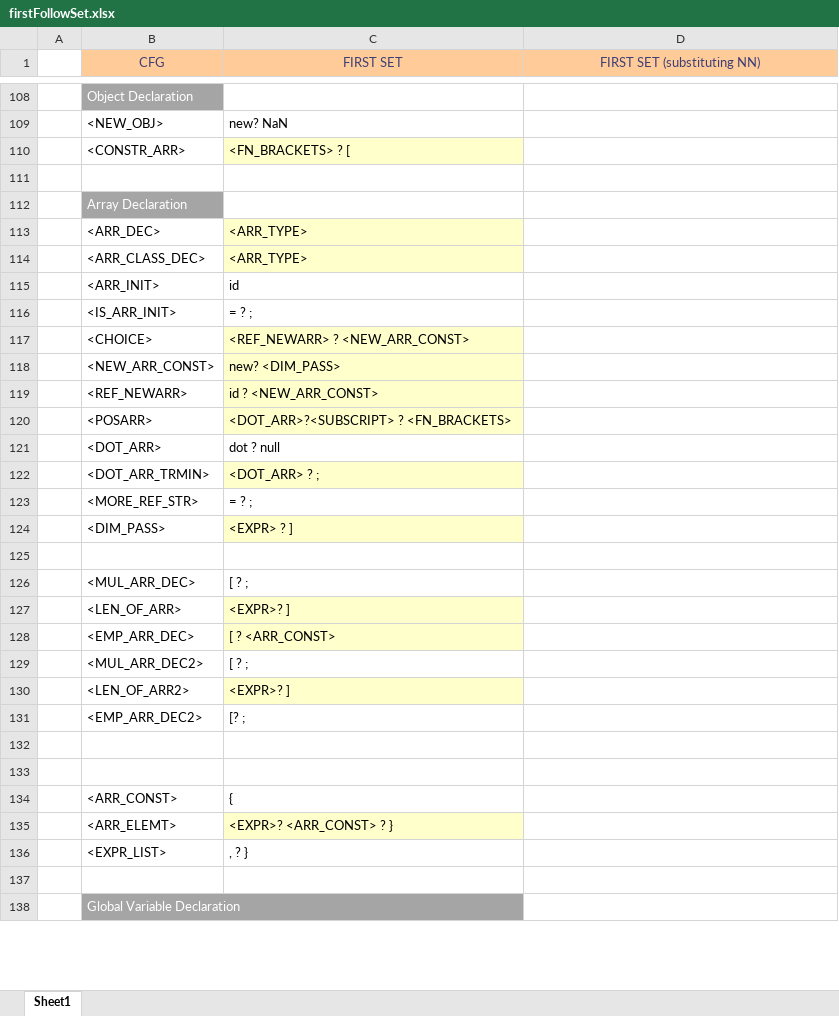
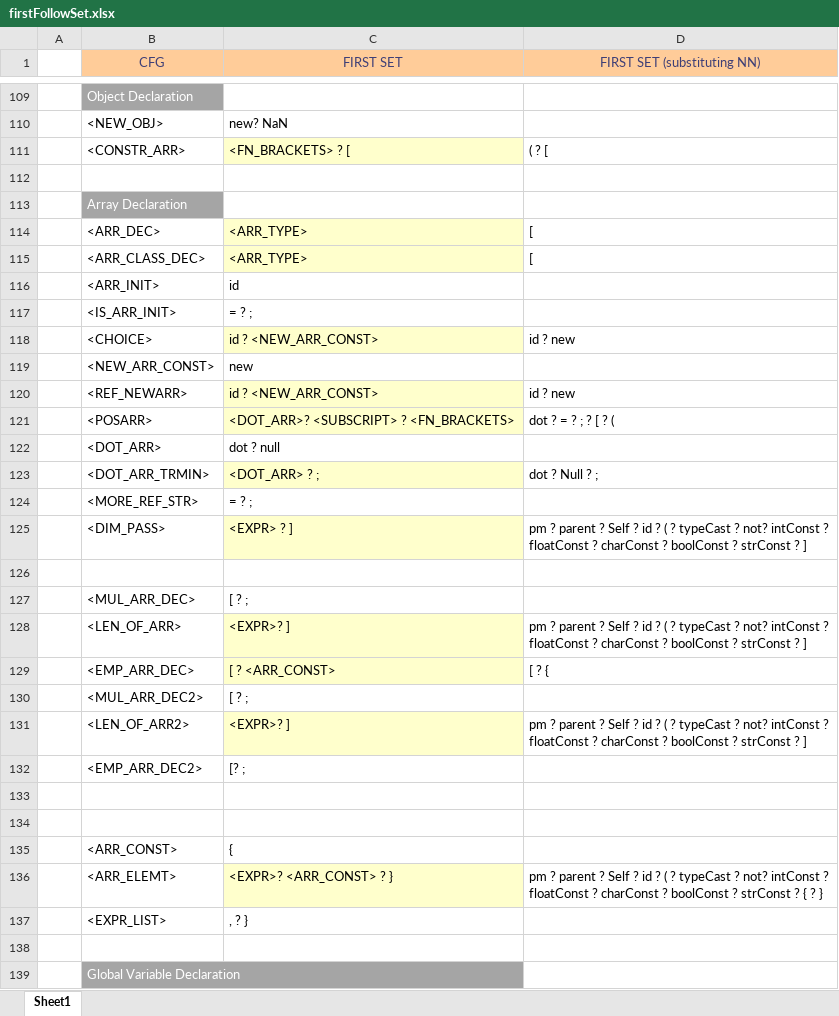
Before and after one commit to umar-anzar/Front-End-Compiler-Project, an Excel workbook: New Language/Syntax Analyze Phase/FirstFollowSet/firstFollowSet.xlsx, sheet Sheet1, drawn as a sheet; only a part is shown, gaps mark what is left out; values as stored, in another font and other column widths than the file's, no borders; addresses are those after the commit; ↵ is a line break in a cell; the diff covers the shown part only; the diff names each change by its address in the sheet, - before the commit and + after, or states it on an @@ line.

Commit message:
first set final push

```diff
--- a/New Language/Syntax Analyze Phase/FirstFollowSet/firstFollowSet.xlsx (sheet Sheet1)
+++ b/New Language/Syntax Analyze Phase/FirstFollowSet/firstFollowSet.xlsx (sheet Sheet1)
-D111 (FIRST SET (substituting NN)): (empty)
+D111 (FIRST SET (substituting NN)): ( ? [
-D114:D115 (FIRST SET (substituting NN)): (empty)
+D114:D115 (FIRST SET (substituting NN)): [
-C118 (FIRST SET): <REF_NEWARR> ? <NEW_ARR_CONST>
+C118 (FIRST SET): id ? <NEW_ARR_CONST>
-D118 (FIRST SET (substituting NN)): (empty)
+D118 (FIRST SET (substituting NN)): id ? new
-C119 (FIRST SET): new? <DIM_PASS>
+C119 (FIRST SET): new
-C119 fill: #FFFFCC
+C119 fill: none
-D120 (FIRST SET (substituting NN)): (empty)
+D120 (FIRST SET (substituting NN)): id ? new
-C121 (FIRST SET): <DOT_ARR>?<SUBSCRIPT> ? <FN_BRACKETS>
+C121 (FIRST SET): <DOT_ARR>? <SUBSCRIPT> ? <FN_BRACKETS>
-D121 (FIRST SET (substituting NN)): (empty)
+D121 (FIRST SET (substituting NN)): dot ? = ? ; ? [ ? (
-D123 (FIRST SET (substituting NN)): (empty)
+D123 (FIRST SET (substituting NN)): dot ? Null ? ;
-D125 (FIRST SET (substituting NN)): (empty)
+D125 (FIRST SET (substituting NN)): pm ? parent ? Self ? id ? ( ? typeCast ? not? intConst ? ↵ floatConst ? charConst ? boolConst ? strConst ? ]
-D128 (FIRST SET (substituting NN)): (empty)
+D128 (FIRST SET (substituting NN)): pm ? parent ? Self ? id ? ( ? typeCast ? not? intConst ? ↵ floatConst ? charConst ? boolConst ? strConst ? ]
-D129 (FIRST SET (substituting NN)): (empty)
+D129 (FIRST SET (substituting NN)): [ ? {
-D131 (FIRST SET (substituting NN)): (empty)
+D131 (FIRST SET (substituting NN)): pm ? parent ? Self ? id ? ( ? typeCast ? not? intConst ? ↵ floatConst ? charConst ? boolConst ? strConst ? ]
-D136 (FIRST SET (substituting NN)): (empty)
+D136 (FIRST SET (substituting NN)): pm ? parent ? Self ? id ? ( ? typeCast ? not? intConst ? ↵ floatConst ? charConst ? boolConst ? strConst ? { ? }
```
Also changed, not shown: 1 added row, 22 edited cells and cell formats elsewhere in this sheet.
